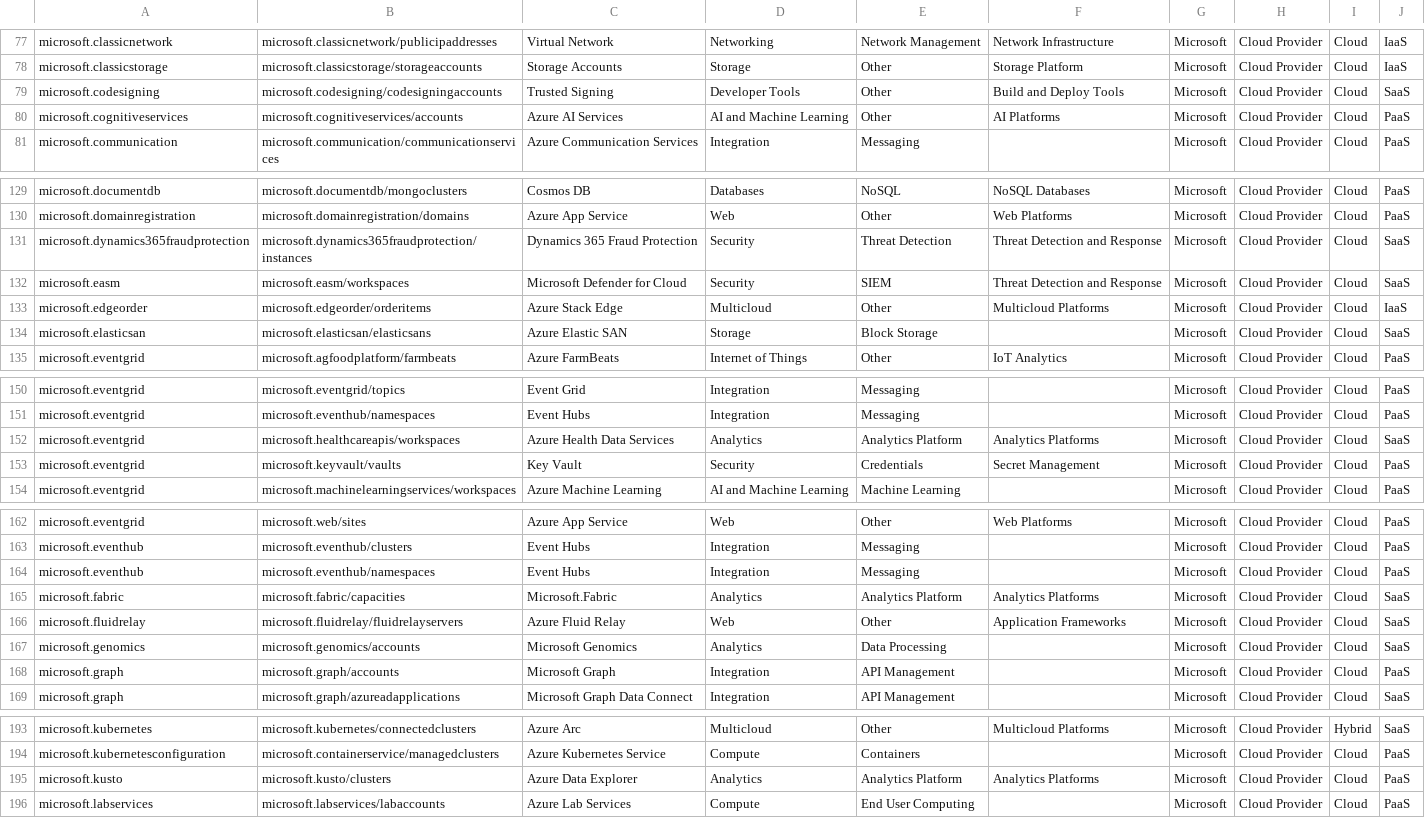
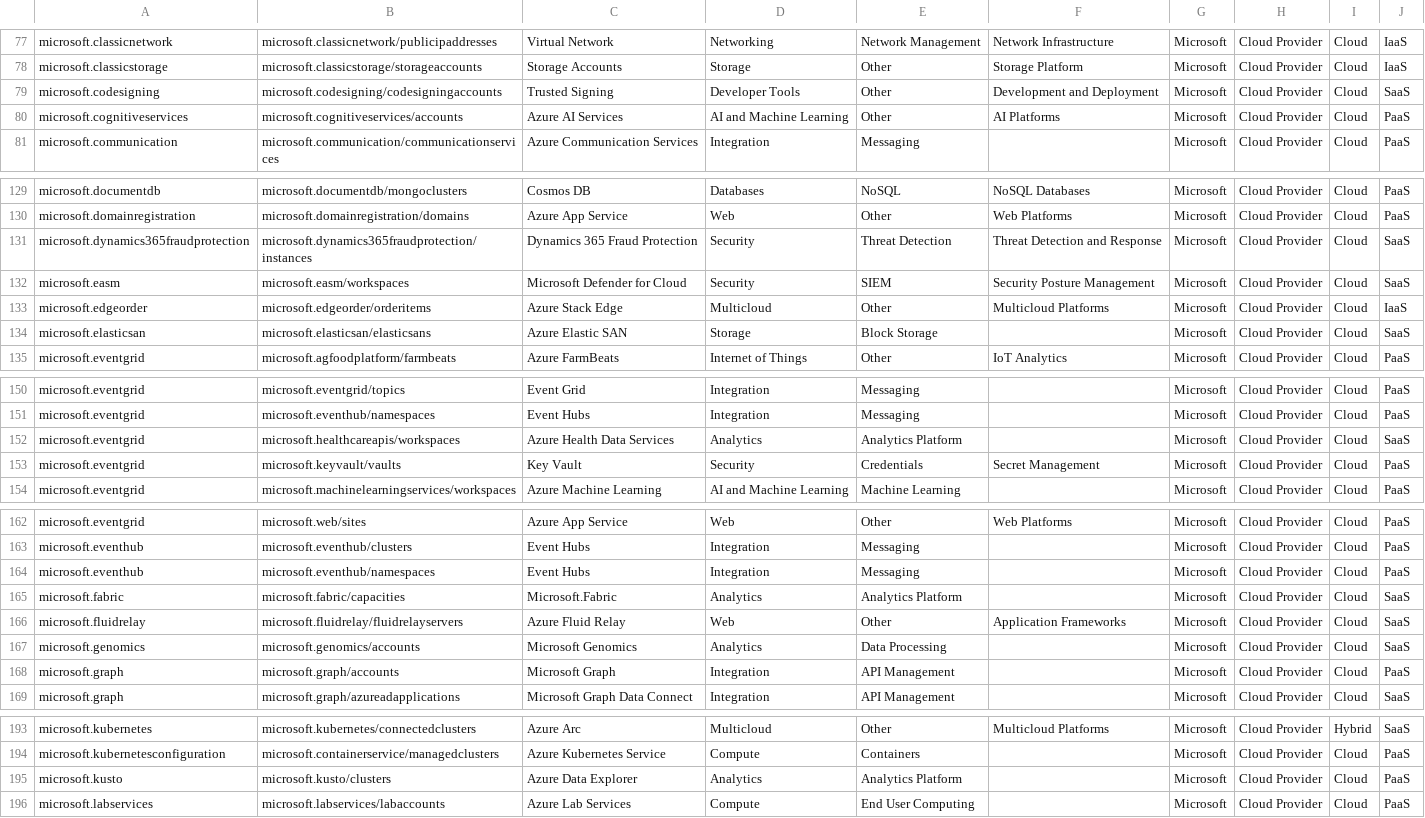
Before and after one commit to microsoft/finops-toolkit, a CSV file: src/open-data/Services.csv, drawn as a sheet; only a part is shown, gaps mark what is left out; the diff covers the shown part only.

```diff
--- a/src/open-data/Services.csv
+++ b/src/open-data/Services.csv
@@ -78,3 +78,3 @@ microsoft.classicnetwork,microsoft.classicnetwork/publicipaddresses,Virtual Netw
 microsoft.classicstorage,microsoft.classicstorage/storageaccounts,Storage Accounts,Storage,Other,Storage Platform,Microsoft,Cloud Provider,Cloud,IaaS
-microsoft.codesigning,microsoft.codesigning/codesigningaccounts,Trusted Signing,Developer Tools,Other,Build and Deploy Tools,Microsoft,Cloud Provider,Cloud,SaaS
+microsoft.codesigning,microsoft.codesigning/codesigningaccounts,Trusted Signing,Developer Tools,Other,Development and Deployment,Microsoft,Cloud Provider,Cloud,SaaS
 microsoft.cognitiveservices,microsoft.cognitiveservices/accounts,Azure AI Services,AI and Machine Learning,Other,AI Platforms,Microsoft,Cloud Provider,Cloud,PaaS
@@ -131,3 +131,3 @@ microsoft.domainregistration,microsoft.domainregistration/domains,Azure App Serv
 microsoft.dynamics365fraudprotection,microsoft.dynamics365fraudprotection/instances,Dynamics 365 Fraud Protection,Security,Threat Detection,Threat Detection and Response,Microsoft,Cloud Provider,Cloud,SaaS
-microsoft.easm,microsoft.easm/workspaces,Microsoft Defender for Cloud,Security,SIEM,Threat Detection and Response,Microsoft,Cloud Provider,Cloud,SaaS
+microsoft.easm,microsoft.easm/workspaces,Microsoft Defender for Cloud,Security,SIEM,Security Posture Management,Microsoft,Cloud Provider,Cloud,SaaS
 microsoft.edgeorder,microsoft.edgeorder/orderitems,Azure Stack Edge,Multicloud,Other,Multicloud Platforms,Microsoft,Cloud Provider,Cloud,IaaS
@@ -151,3 +151,3 @@ microsoft.eventgrid,microsoft.eventgrid/topics,Event Grid,Integration,Messaging,
 microsoft.eventgrid,microsoft.eventhub/namespaces,Event Hubs,Integration,Messaging,,Microsoft,Cloud Provider,Cloud,PaaS
-microsoft.eventgrid,microsoft.healthcareapis/workspaces,Azure Health Data Services,Analytics,Analytics Platform,Analytics Platforms,Microsoft,Cloud Provider,Cloud,SaaS
+microsoft.eventgrid,microsoft.healthcareapis/workspaces,Azure Health Data Services,Analytics,Analytics Platform,,Microsoft,Cloud Provider,Cloud,SaaS
 microsoft.eventgrid,microsoft.keyvault/vaults,Key Vault,Security,Credentials,Secret Management,Microsoft,Cloud Provider,Cloud,PaaS
@@ -164,3 +164,3 @@ microsoft.eventhub,microsoft.eventhub/clusters,Event Hubs,Integration,Messaging,
 microsoft.eventhub,microsoft.eventhub/namespaces,Event Hubs,Integration,Messaging,,Microsoft,Cloud Provider,Cloud,PaaS
-microsoft.fabric,microsoft.fabric/capacities,Microsoft.Fabric,Analytics,Analytics Platform,Analytics Platforms,Microsoft,Cloud Provider,Cloud,SaaS
+microsoft.fabric,microsoft.fabric/capacities,Microsoft.Fabric,Analytics,Analytics Platform,,Microsoft,Cloud Provider,Cloud,SaaS
 microsoft.fluidrelay,microsoft.fluidrelay/fluidrelayservers,Azure Fluid Relay,Web,Other,Application Frameworks,Microsoft,Cloud Provider,Cloud,SaaS
@@ -194,3 +194,3 @@ microsoft.kubernetes,microsoft.kubernetes/connectedclusters,Azure Arc,Multicloud
 microsoft.kubernetesconfiguration,microsoft.containerservice/managedclusters,Azure Kubernetes Service,Compute,Containers,,Microsoft,Cloud Provider,Cloud,PaaS
-microsoft.kusto,microsoft.kusto/clusters,Azure Data Explorer,Analytics,Analytics Platform,Analytics Platforms,Microsoft,Cloud Provider,Cloud,PaaS
+microsoft.kusto,microsoft.kusto/clusters,Azure Data Explorer,Analytics,Analytics Platform,,Microsoft,Cloud Provider,Cloud,PaaS
 microsoft.labservices,microsoft.labservices/labaccounts,Azure Lab Services,Compute,End User Computing,,Microsoft,Cloud Provider,Cloud,PaaS
```
Also changed, not shown: 37 edited cells elsewhere in this file.
